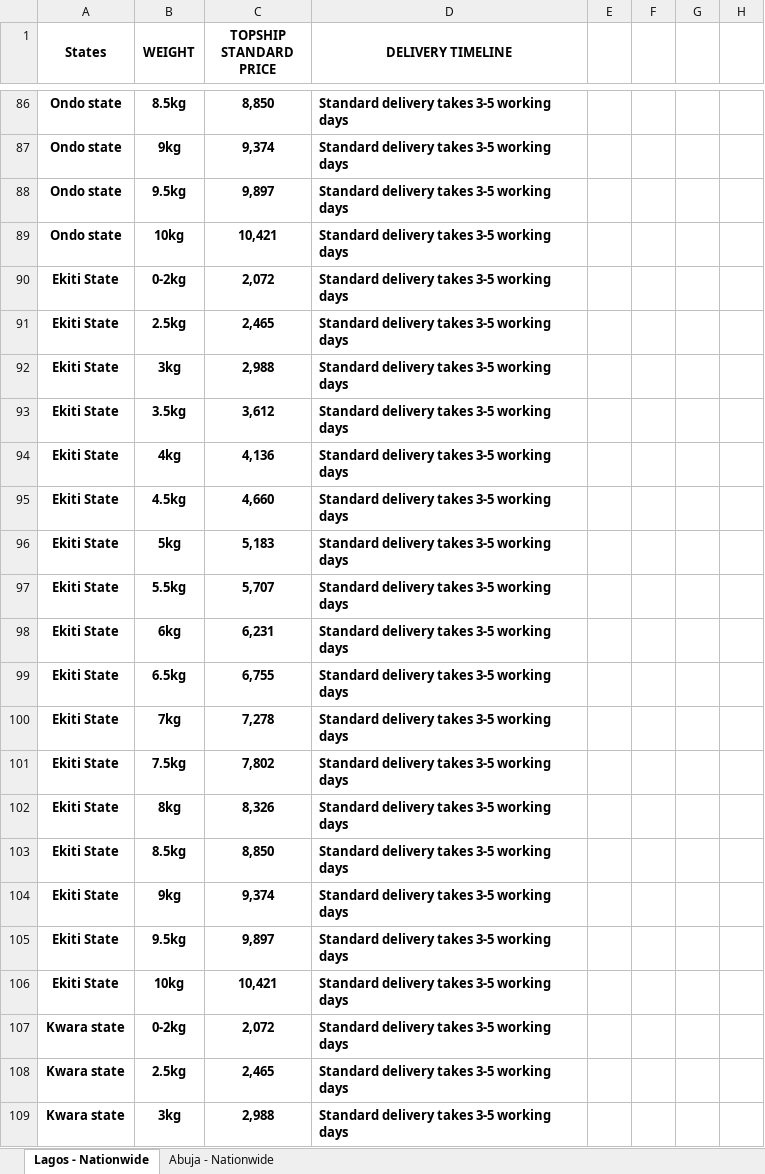
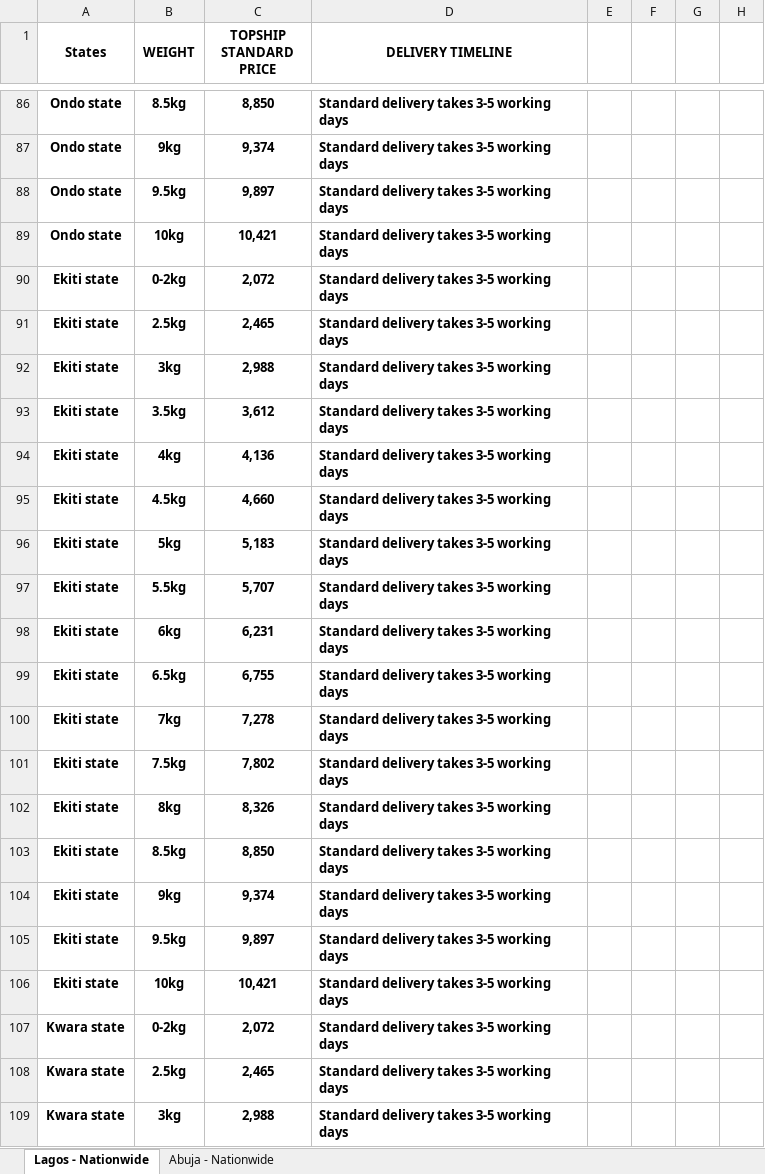
Before and after one commit to Dosu333/deliveries-dashboard-backend, an Excel workbook: app/delivery/shipping_fee/Topship.xlsx, sheet Lagos - Nationwide, drawn as a sheet; only a part is shown, gaps mark what is left out; values as stored, in another font and other column widths than the file's, no borders; the diff names each change by its address in the sheet, - before the commit and + after, or states it on an @@ line.

```diff
--- a/app/delivery/shipping_fee/Topship.xlsx (sheet Lagos - Nationwide)
+++ b/app/delivery/shipping_fee/Topship.xlsx (sheet Lagos - Nationwide)
-A90:A106 (States): Ekiti State
+A90:A106 (States): Ekiti state
```
Also changed, not shown: sheet Abuja - Nationwide, 2 other files.
